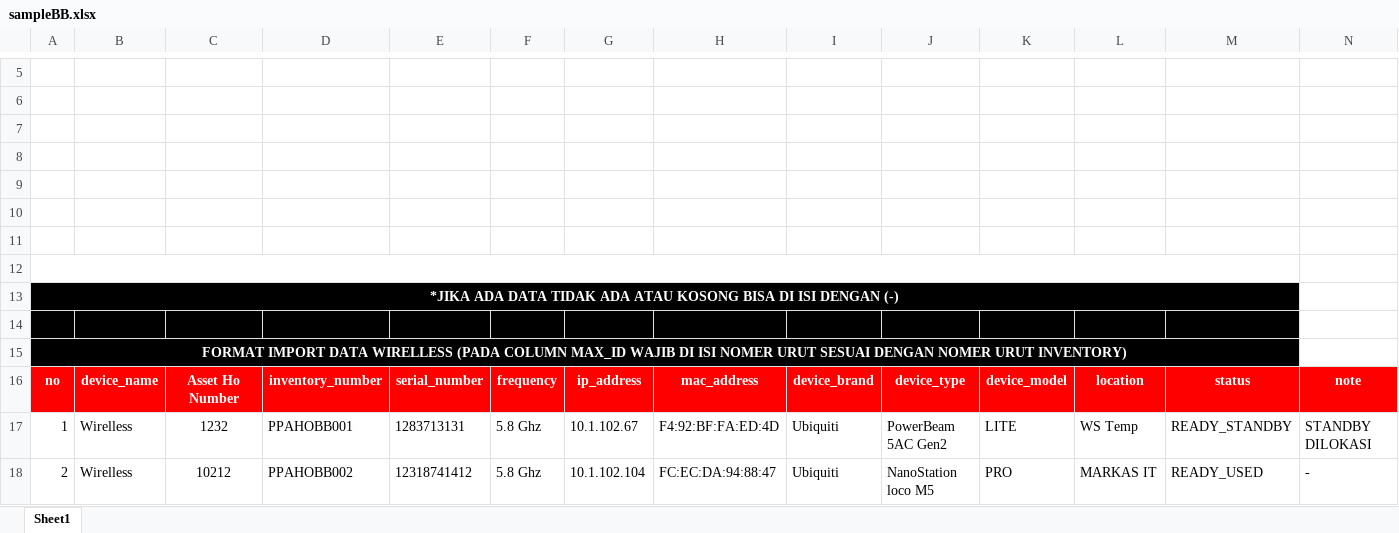
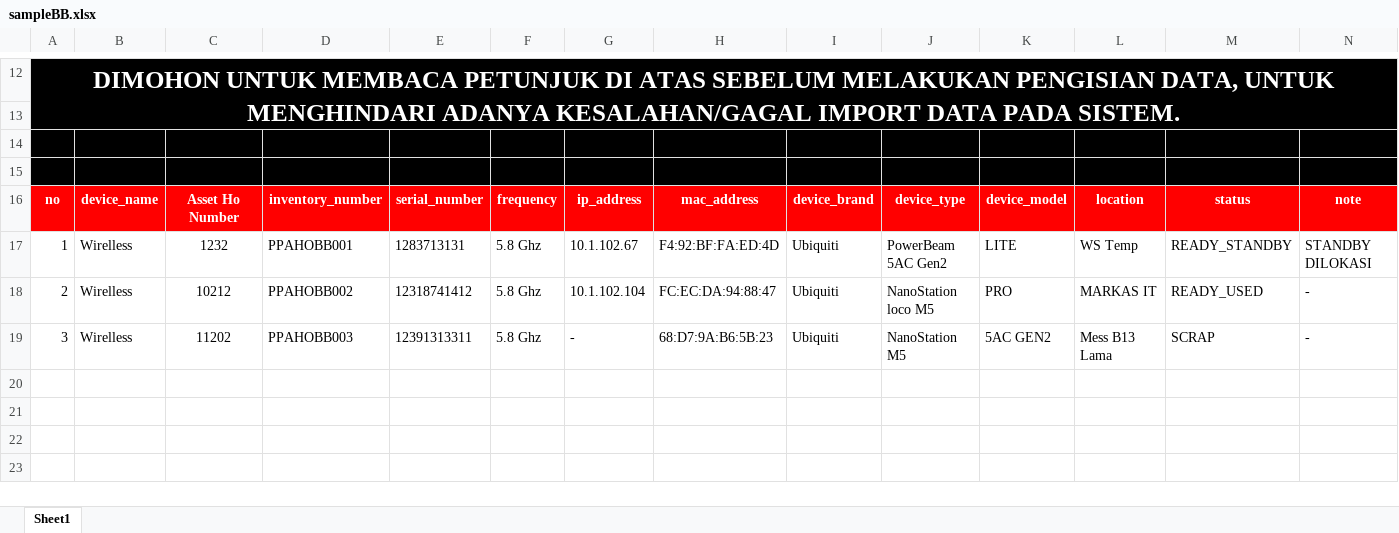
Before and after one commit to Dafaathaillah/IT-PORTAL-HO, an Excel workbook: public/sampleBB.xlsx, sheet Sheet1, drawn as a sheet; only a part is shown, gaps mark what is left out; the shorter side is filled out with more unchanged rows; values as stored, in another font and other column widths than the file's, no borders; charts and pictures not drawn; removed rows and columns are numbered as before the commit, all else as after; the diff covers the shown part only; the diff names each change by its address in the sheet, - before the commit and + after, or states it on an @@ line.

```diff
--- a/public/sampleBB.xlsx (sheet Sheet1)
+++ b/public/sampleBB.xlsx (sheet Sheet1)
+row 12: DIMOHON UNTUK MEMBACA PETUNJUK DI ATAS SEBELUM MELAKUKAN PENGISIAN DATA, UNTUK MENGHINDARI ADANYA KESALAHAN/GAGAL IMPORT DATA PADA SISTEM.
-A13:N15 fill: none
+A13:N15 fill: #000000
-row 8: (empty)
-row 9: (empty)
-row 10: (empty)
-row 11: (empty)
-row 12: (empty)
-row 13: *JIKA ADA DATA TIDAK ADA ATAU KOSONG BISA DI ISI DENGAN (-)
-row 14: (empty)
-row 15: FORMAT IMPORT DATA WIRELLESS (PADA COLUMN MAX_ID WAJIB DI ISI NOMER URUT SESUAI DENGAN NOMER URUT INVENTORY)
```
Also changed, not shown: 7 added rows, cell formats and merged cells elsewhere in this sheet, charts or pictures, public/sampleAP.xlsx, 8 other files.
